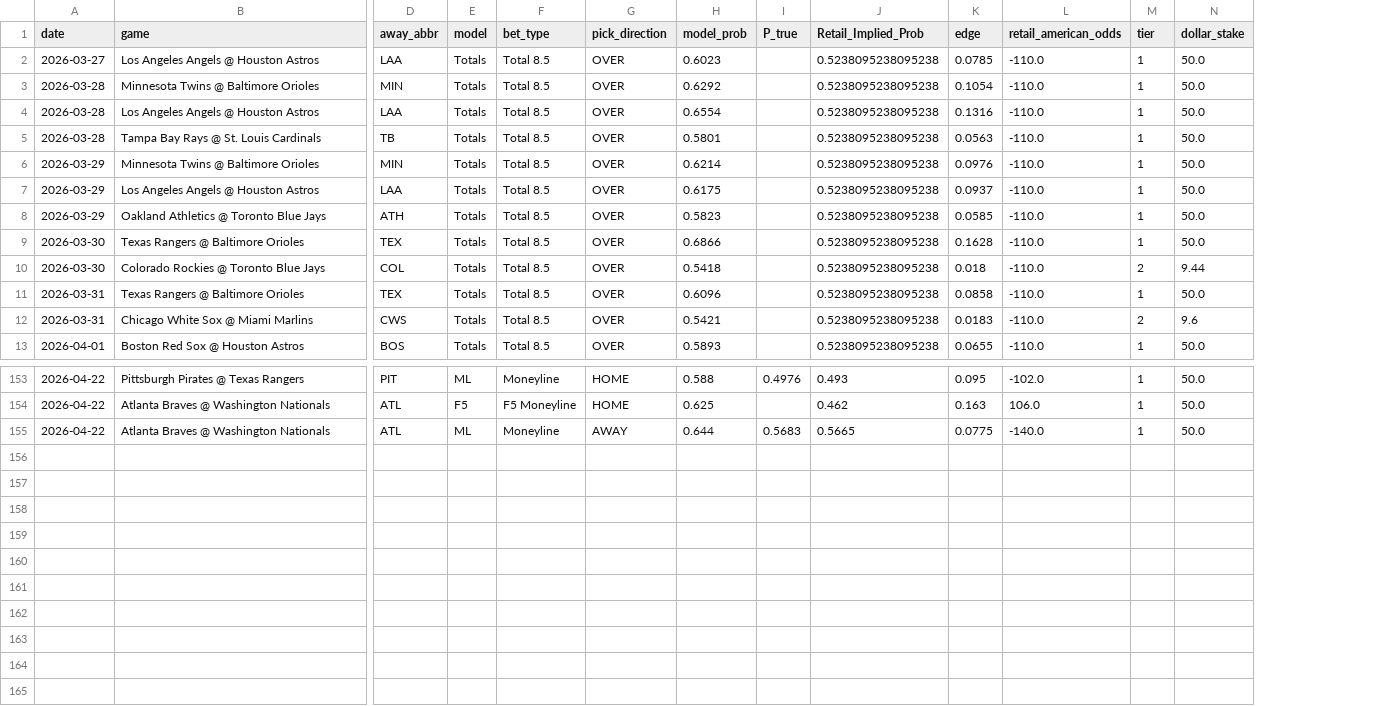
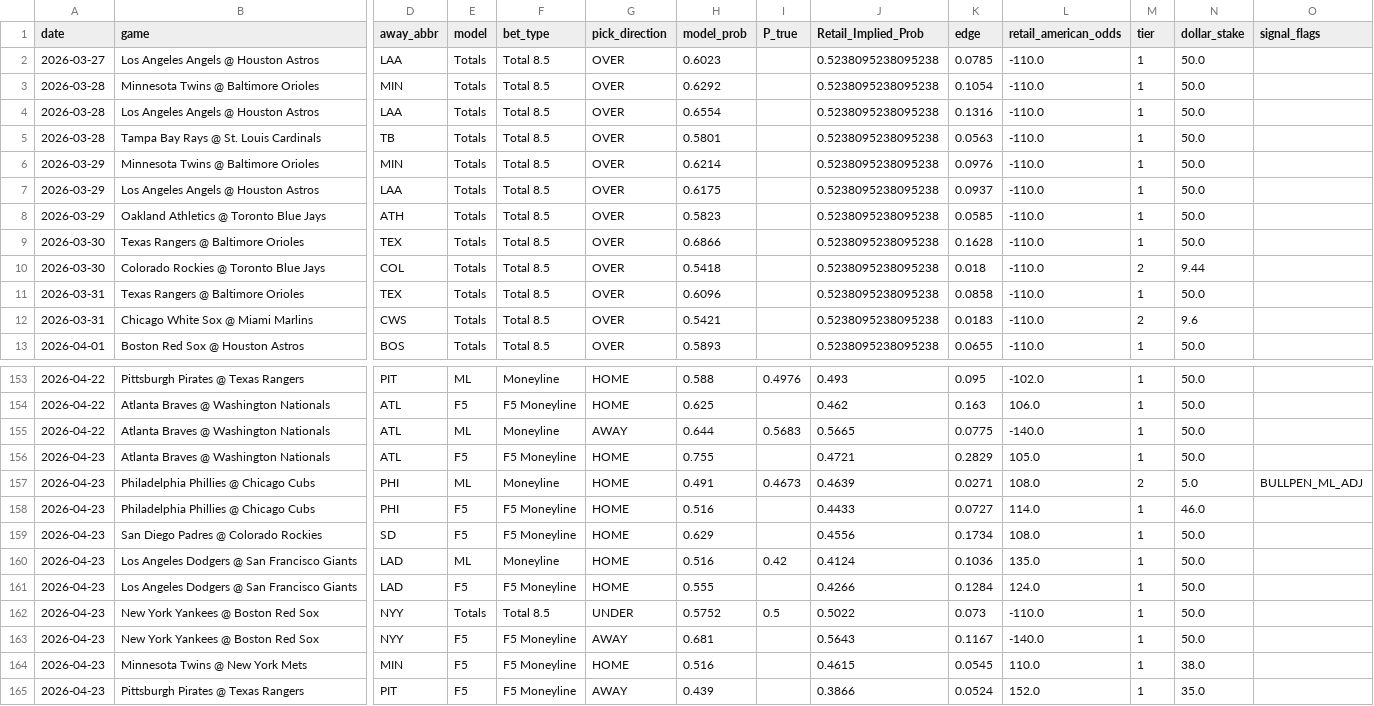
Before and after one commit to dgarcia2424/wizard-picks, a CSV file: historical_actionable_picks.csv, drawn as a sheet; only a part is shown, gaps mark what is left out; rows hold the shown columns only; the diff names each change by its address in the sheet, - before the commit and + after, or states it on an @@ line.

```diff
--- a/historical_actionable_picks.csv
+++ b/historical_actionable_picks.csv
+column O (signal_flags), empty
+row 156: 2026-04-23 | Atlanta Braves @ Washington Nationals | ATL | F5 | F5 Moneyline | HOME | 0.755 |  | 0.4721 | 0.2829 | 105.0 | 1 | 50.0
+row 157: 2026-04-23 | Philadelphia Phillies @ Chicago Cubs | PHI | ML | Moneyline | HOME | 0.491 | 0.4673 | 0.4639 | 0.0271 | 108.0 | 2 | 5.0 | BULLPEN_ML_ADJ
+row 158: 2026-04-23 | Philadelphia Phillies @ Chicago Cubs | PHI | F5 | F5 Moneyline | HOME | 0.516 |  | 0.4433 | 0.0727 | 114.0 | 1 | 46.0
+row 159: 2026-04-23 | San Diego Padres @ Colorado Rockies | SD | F5 | F5 Moneyline | HOME | 0.629 |  | 0.4556 | 0.1734 | 108.0 | 1 | 50.0
+row 160: 2026-04-23 | Los Angeles Dodgers @ San Francisco Giants | LAD | ML | Moneyline | HOME | 0.516 | 0.42 | 0.4124 | 0.1036 | 135.0 | 1 | 50.0
+row 161: 2026-04-23 | Los Angeles Dodgers @ San Francisco Giants | LAD | F5 | F5 Moneyline | HOME | 0.555 |  | 0.4266 | 0.1284 | 124.0 | 1 | 50.0
+row 162: 2026-04-23 | New York Yankees @ Boston Red Sox | NYY | Totals | Total 8.5 | UNDER | 0.5752 | 0.5 | 0.5022 | 0.073 | -110.0 | 1 | 50.0
+row 163: 2026-04-23 | New York Yankees @ Boston Red Sox | NYY | F5 | F5 Moneyline | AWAY | 0.681 |  | 0.5643 | 0.1167 | -140.0 | 1 | 50.0
+row 164: 2026-04-23 | Minnesota Twins @ New York Mets | MIN | F5 | F5 Moneyline | HOME | 0.516 |  | 0.4615 | 0.0545 | 110.0 | 1 | 38.0
+row 165: 2026-04-23 | Pittsburgh Pirates @ Texas Rangers | PIT | F5 | F5 Moneyline | AWAY | 0.439 |  | 0.3866 | 0.0524 | 152.0 | 1 | 35.0
```
Also changed, not shown: clv_audit.csv, daily_cards/daily_card_2026-04-23.csv, 33 other files.
